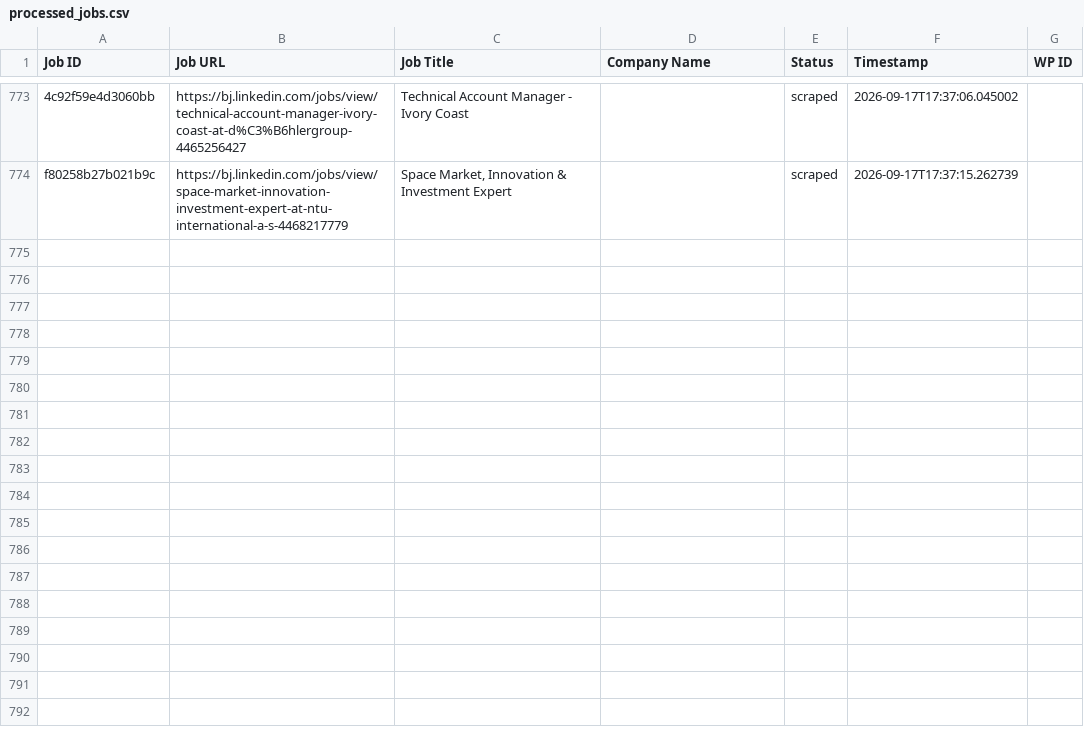
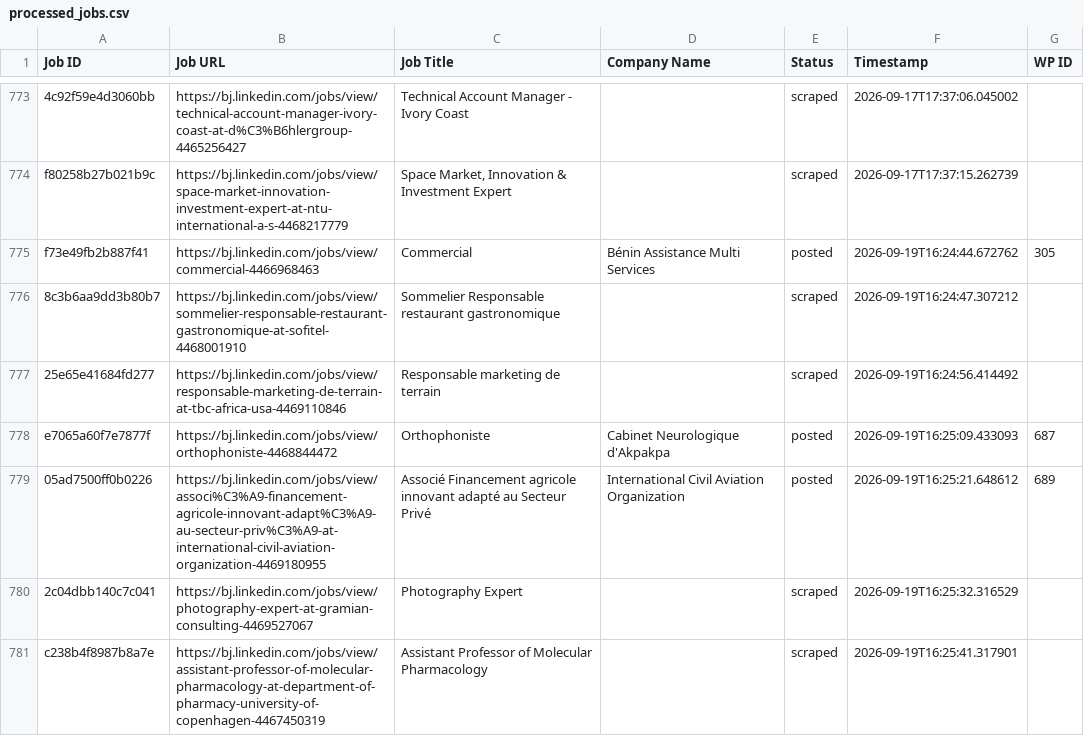
Before and after one commit to mimusdesign/bj, a CSV file: processed_jobs.csv, drawn as a sheet; only a part is shown, gaps mark what is left out; the diff names each change by its address in the sheet, - before the commit and + after, or states it on an @@ line.

```diff
--- a/processed_jobs.csv
+++ b/processed_jobs.csv
+row 775: f73e49fb2b887f41 | https://bj.linkedin.com/jobs/view/commercial-4466968463 | Commercial | Bénin Assistance Multi Services | posted | 2026-09-19T16:24:44.672762 | 305
+row 776: 8c3b6aa9dd3b80b7 | https://bj.linkedin.com/jobs/view/sommelier-responsable-restaurant-gastronomique-at-sofitel-4468001910 | Sommelier Responsable restaurant gastronomique |  | scraped | 2026-09-19T16:24:47.307212
+row 777: 25e65e41684fd277 | https://bj.linkedin.com/jobs/view/responsable-marketing-de-terrain-at-tbc-africa-usa-4469110846 | Responsable marketing de terrain |  | scraped | 2026-09-19T16:24:56.414492
+row 778: e7065a60f7e7877f | https://bj.linkedin.com/jobs/view/orthophoniste-4468844472 | Orthophoniste | Cabinet Neurologique d'Akpakpa | posted | 2026-09-19T16:25:09.433093 | 687
+row 779: 05ad7500ff0b0226 | https://bj.linkedin.com/jobs/view/associ%C3%A9-financement-agricole-innovant-adapt%C3%A9-au-secteur-priv%C3%A9-at-international-civil-aviation-organization-4469180955 | Associé Financement agricole innovant adapté au Secteur Privé | International Civil Aviation Organization | posted | 2026-09-19T16:25:21.648612 | 689
+row 780: 2c04dbb140c7c041 | https://bj.linkedin.com/jobs/view/photography-expert-at-gramian-consulting-4469527067 | Photography Expert |  | scraped | 2026-09-19T16:25:32.316529
+row 781: c238b4f8987b8a7e | https://bj.linkedin.com/jobs/view/assistant-professor-of-molecular-pharmacology-at-department-of-pharmacy-university-of-copenhagen-4467450319 | Assistant Professor of Molecular Pharmacology |  | scraped | 2026-09-19T16:25:41.317901
```
